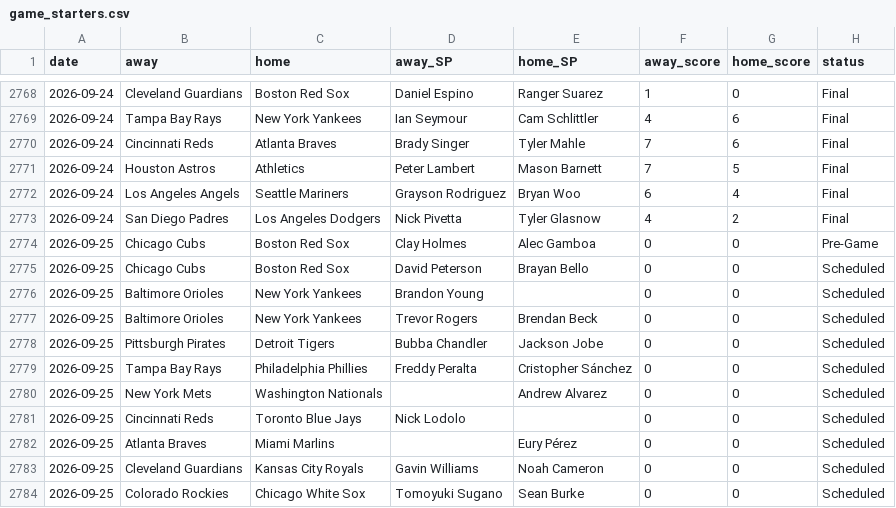
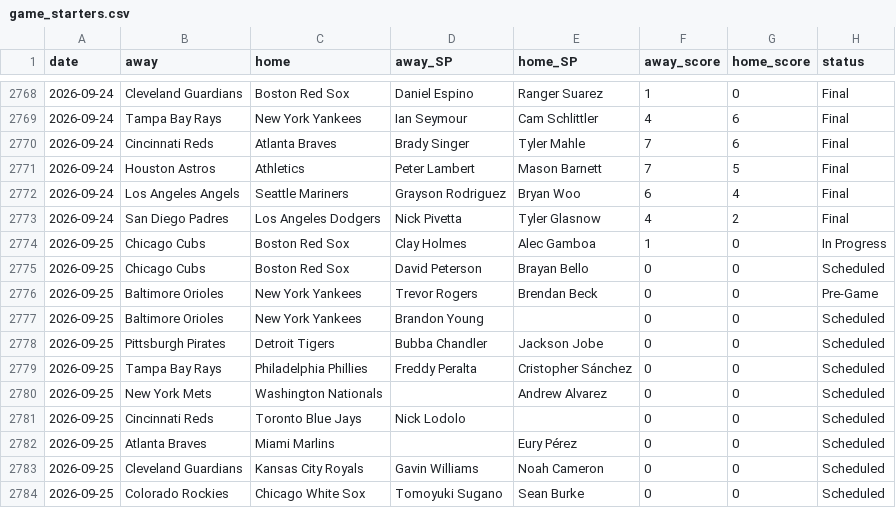
Before and after one commit to CheeseDagg/MLBTool, a CSV file: mlb/data/game_starters.csv, drawn as a sheet; only a part is shown, gaps mark what is left out.

```diff
--- a/mlb/data/game_starters.csv
+++ b/mlb/data/game_starters.csv
@@ -2773,6 +2773,6 @@ date,away,home,away_SP,home_SP,away_score,home_score,status
 2026-09-24,San Diego Padres,Los Angeles Dodgers,Nick Pivetta,Tyler Glasnow,4,2,Final
-2026-09-25,Chicago Cubs,Boston Red Sox,Clay Holmes,Alec Gamboa,0,0,Pre-Game
+2026-09-25,Chicago Cubs,Boston Red Sox,Clay Holmes,Alec Gamboa,1,0,In Progress
 2026-09-25,Chicago Cubs,Boston Red Sox,David Peterson,Brayan Bello,0,0,Scheduled
+2026-09-25,Baltimore Orioles,New York Yankees,Trevor Rogers,Brendan Beck,0,0,Pre-Game
 2026-09-25,Baltimore Orioles,New York Yankees,Brandon Young,,0,0,Scheduled
-2026-09-25,Baltimore Orioles,New York Yankees,Trevor Rogers,Brendan Beck,0,0,Scheduled
 2026-09-25,Pittsburgh Pirates,Detroit Tigers,Bubba Chandler,Jackson Jobe,0,0,Scheduled
```
Also changed, not shown: mlb/data/hr_predictions.csv, 4 other files.
